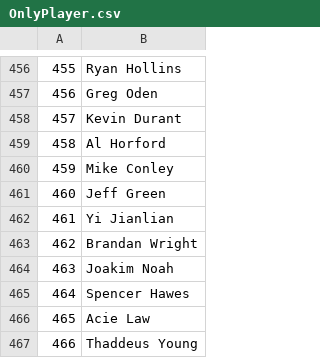
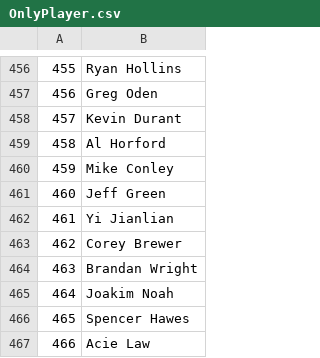
Before and after one commit to Dante7142/NBADraftAnalysis, a CSV file: OnlyPlayer.csv, drawn as a sheet; only a part is shown, gaps mark what is left out; the shorter side is filled out with more unchanged rows; addresses are those after the commit; the diff names each change by its address in the sheet, - before the commit and + after, or states it on an @@ line.

```diff
--- a/OnlyPlayer.csv
+++ b/OnlyPlayer.csv
+row 463: 462 | Corey Brewer
@@ column A renumbered from row 464 down @@
```
Also changed, not shown: 9 other files.
